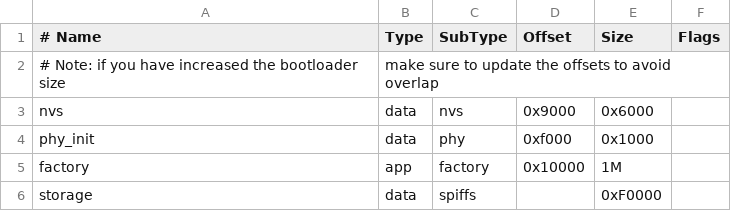
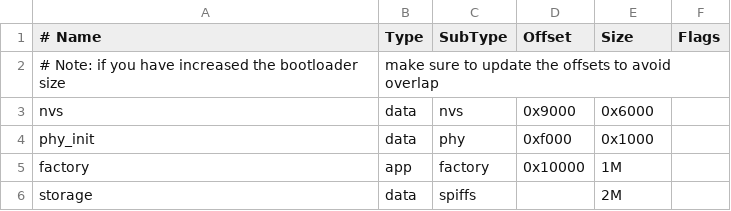
Before and after one commit to janvr1/esp32_air_monitor, a CSV file: sw/partitions.csv, drawn as a sheet.

```diff
--- a/sw/partitions.csv
+++ b/sw/partitions.csv
@@ -5,2 +5,2 @@ phy_init, data, phy,     0xf000,  0x1000,
 factory,  app,  factory, 0x10000, 1M,
-storage,  data, spiffs,  ,        0xF0000,
+storage,  data, spiffs,  ,        2M,
```
Also changed, not shown: 19 other files.
